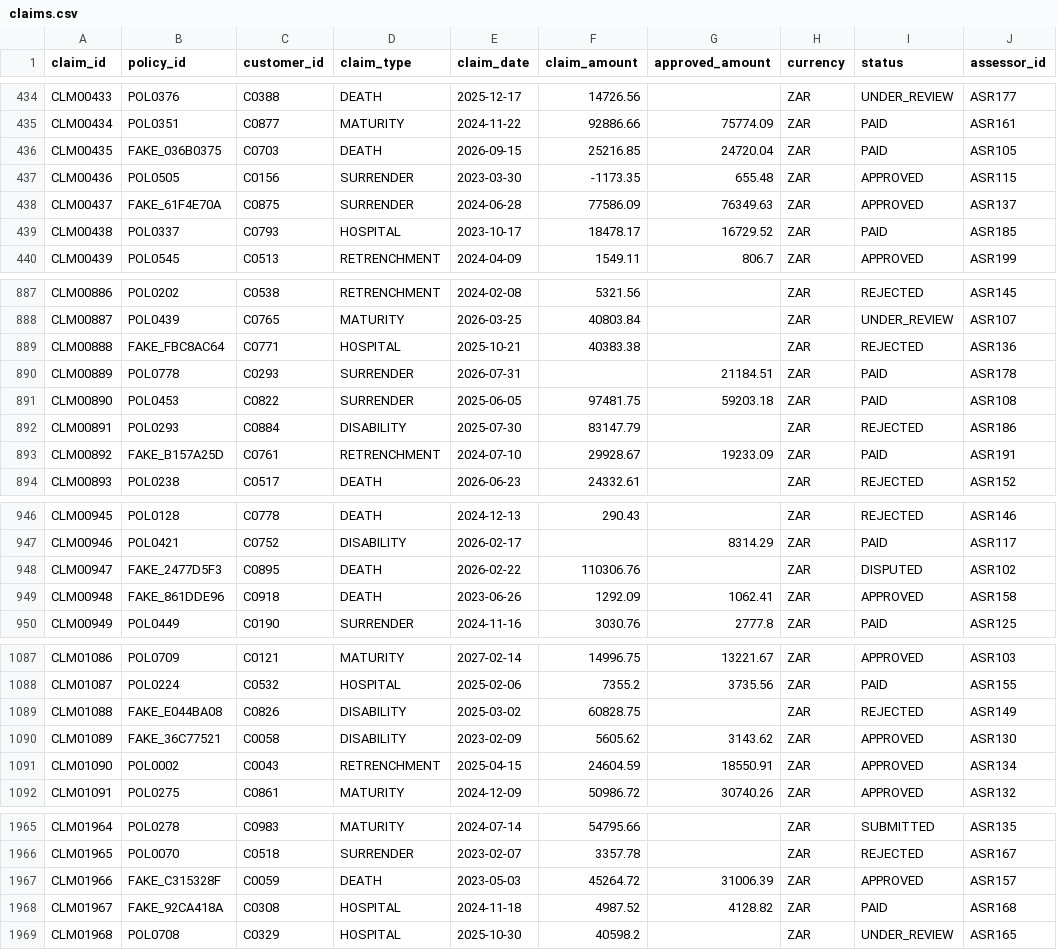
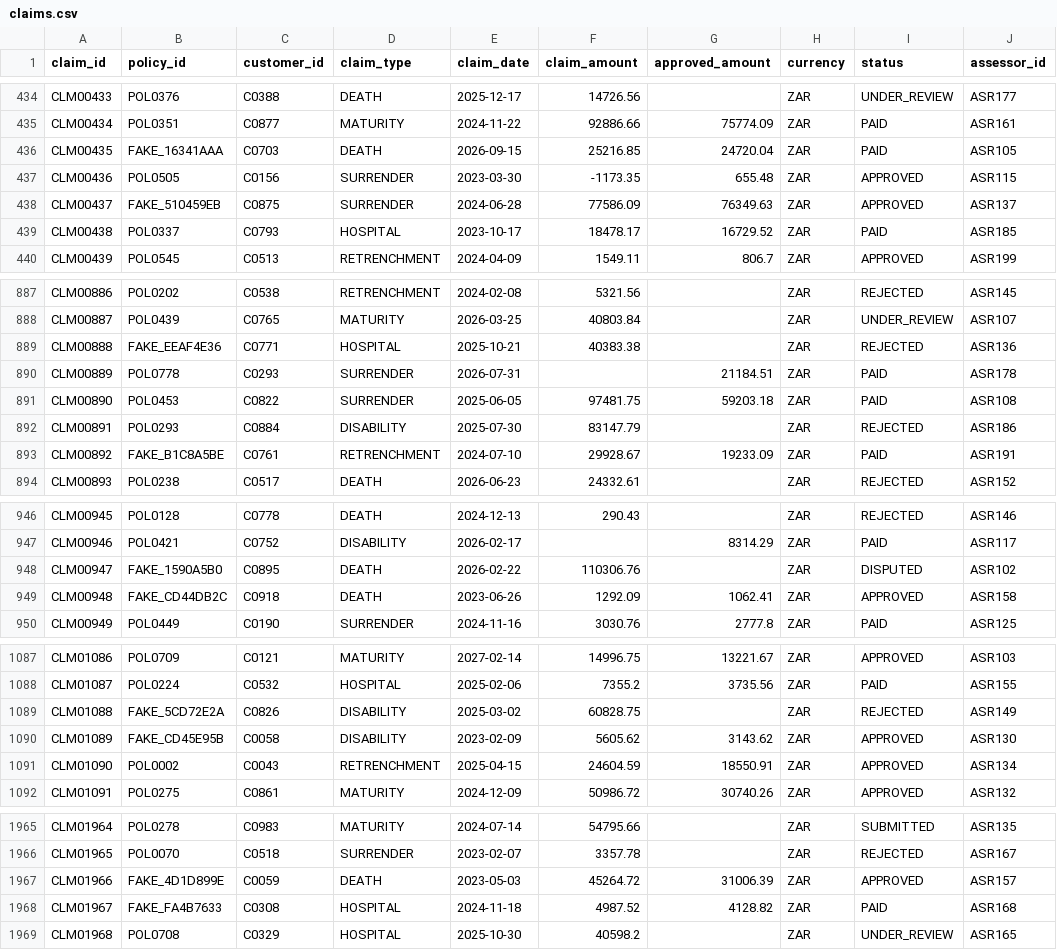
Before and after one commit to Khethu188/DataTrust, a CSV file: data/corrupted/claims.csv, drawn as a sheet; only a part is shown, gaps mark what is left out; the diff covers the shown part only; the diff names each change by its address in the sheet, - before the commit and + after, or states it on an @@ line.

```diff
--- a/data/corrupted/claims.csv
+++ b/data/corrupted/claims.csv
-B436 (policy_id): FAKE_036B0375
+B436 (policy_id): FAKE_16341AAA
-B438 (policy_id): FAKE_61F4E70A
+B438 (policy_id): FAKE_510459EB
-B889 (policy_id): FAKE_FBC8AC64
+B889 (policy_id): FAKE_EEAF4E36
-B893 (policy_id): FAKE_B157A25D
+B893 (policy_id): FAKE_B1C8A5BE
-B948 (policy_id): FAKE_2477D5F3
+B948 (policy_id): FAKE_1590A5B0
-B949 (policy_id): FAKE_861DDE96
+B949 (policy_id): FAKE_CD44DB2C
-B1089 (policy_id): FAKE_E044BA08
+B1089 (policy_id): FAKE_5CD72E2A
-B1090 (policy_id): FAKE_36C77521
+B1090 (policy_id): FAKE_CD45E95B
-B1967 (policy_id): FAKE_C315328F
+B1967 (policy_id): FAKE_4D1D899E
-B1968 (policy_id): FAKE_92CA418A
+B1968 (policy_id): FAKE_FA4B7633
```
Also changed, not shown: 90 edited cells elsewhere in this file, data/clean/payments.csv, data/corrupted/accounts.csv, 41 other files.
